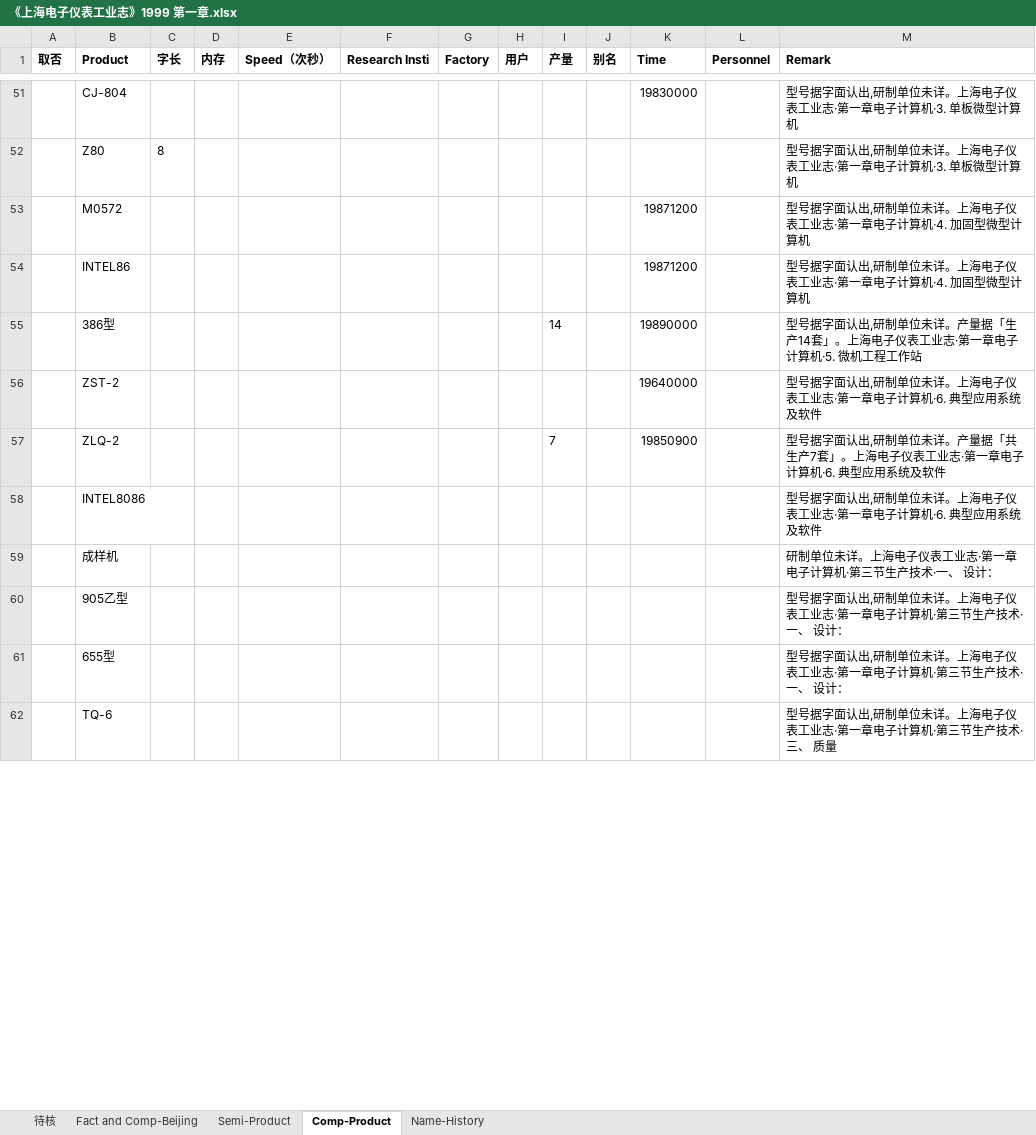
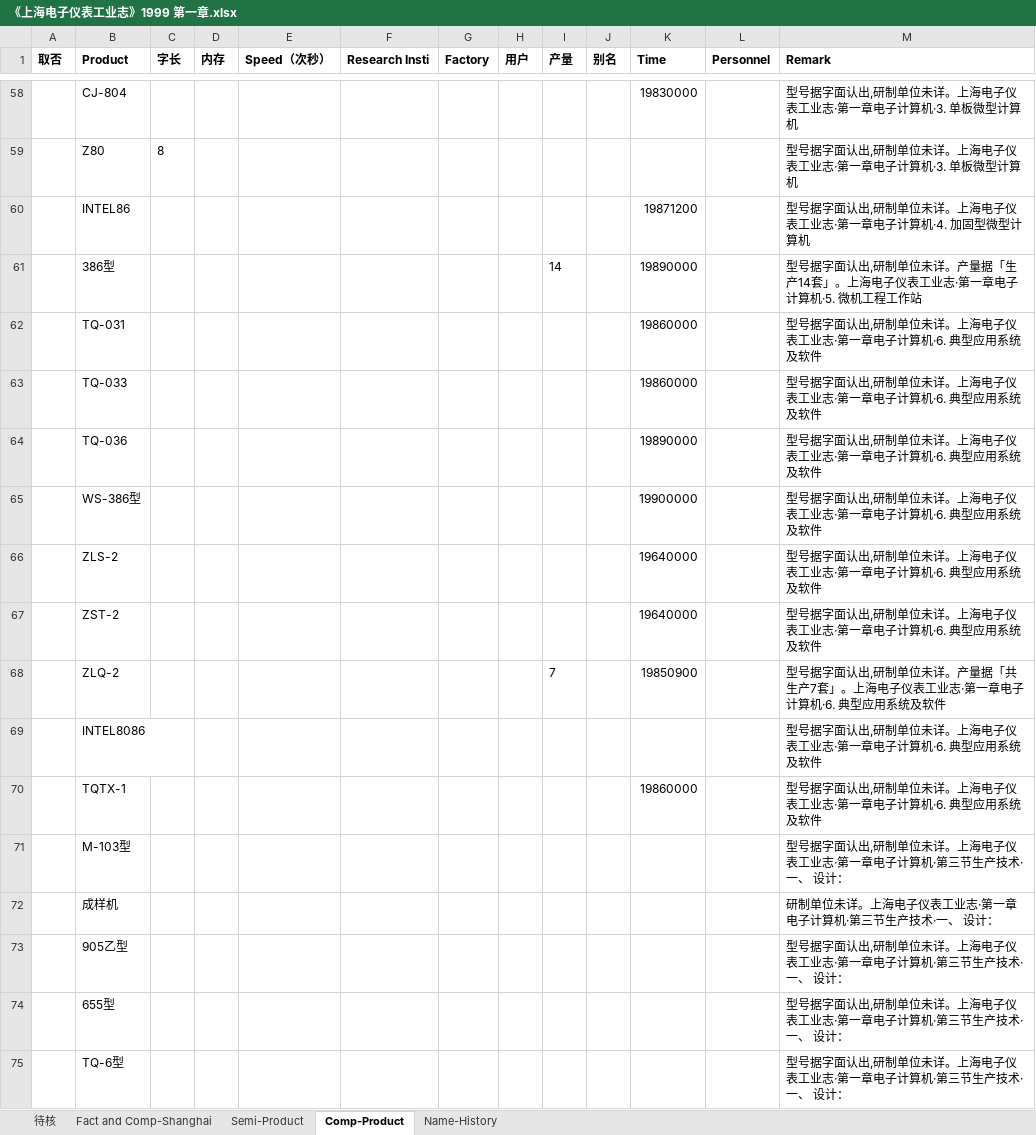
Before and after one commit to gantai/Electronic_industry_CN_Map, an Excel workbook: 转换稿/《上海电子仪表工业志》1999 第一章.xlsx, sheet Comp-Product, drawn as a sheet; only a part is shown, gaps mark what is left out; values as stored, in another font and other column widths than the file's, no borders; removed rows and columns are numbered as before the commit, all else as after; the diff covers the shown part only; the diff names each change by its address in the sheet, - before the commit and + after, or states it on an @@ line.

```diff
--- a/转换稿/《上海电子仪表工业志》1999 第一章.xlsx (sheet Comp-Product)
+++ b/转换稿/《上海电子仪表工业志》1999 第一章.xlsx (sheet Comp-Product)
-sheet tab: Fact and Comp-Beijing
+sheet tab: Fact and Comp-Shanghai
-row 53:  | M0572 |  |  |  |  |  |  |  |  | 19871200 |  | 型号据字面认出,研制单位未详。上海电子仪表工业志·第一章电子计算机·4. 加固型微型计算机
+row 62:  | TQ-031 |  |  |  |  |  |  |  |  | 19860000 |  | 型号据字面认出,研制单位未详。上海电子仪表工业志·第一章电子计算机·6. 典型应用系统及软件
+row 63:  | TQ-033 |  |  |  |  |  |  |  |  | 19860000 |  | 型号据字面认出,研制单位未详。上海电子仪表工业志·第一章电子计算机·6. 典型应用系统及软件
+row 64:  | TQ-036 |  |  |  |  |  |  |  |  | 19890000 |  | 型号据字面认出,研制单位未详。上海电子仪表工业志·第一章电子计算机·6. 典型应用系统及软件
+row 65:  | WS-386型 |  |  |  |  |  |  |  |  | 19900000 |  | 型号据字面认出,研制单位未详。上海电子仪表工业志·第一章电子计算机·6. 典型应用系统及软件
+row 66:  | ZLS-2 |  |  |  |  |  |  |  |  | 19640000 |  | 型号据字面认出,研制单位未详。上海电子仪表工业志·第一章电子计算机·6. 典型应用系统及软件
+row 70:  | TQTX-1 |  |  |  |  |  |  |  |  | 19860000 |  | 型号据字面认出,研制单位未详。上海电子仪表工业志·第一章电子计算机·6. 典型应用系统及软件
+row 71:  | M-103型 |  |  |  |  |  |  |  |  |  |  | 型号据字面认出,研制单位未详。上海电子仪表工业志·第一章电子计算机·第三节生产技术·一、 设计：
-B75 (Product): TQ-6
+B75 (Product): TQ-6型
-M75 (Remark): …产技术·三、 质量
+M75 (Remark): …产技术·一、 设计：
```
Also changed, not shown: 23 added rows, 14 removed rows and 36 edited cells elsewhere in this sheet, sheet 待核, sheet Fact and Comp-Shanghai, sheet Name-History, sheet Semi-Product, 4 other files.
